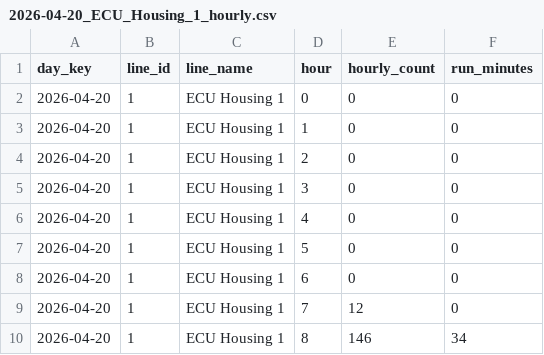
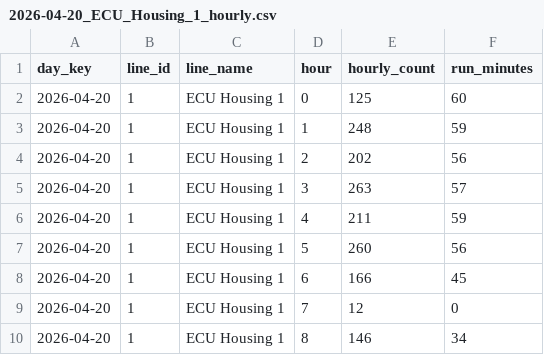
Before and after one commit to MMK3326/dx_monitor, a CSV file: history/2026-04-20_ECU_Housing_1_hourly.csv, drawn as a sheet; only a part is shown; the diff covers the shown part only.

```diff
--- a/history/2026-04-20_ECU_Housing_1_hourly.csv
+++ b/history/2026-04-20_ECU_Housing_1_hourly.csv
@@ -1,9 +1,9 @@
 day_key,line_id,line_name,hour,hourly_count,run_minutes
-2026-04-20,1,ECU Housing 1,0,0,0
-2026-04-20,1,ECU Housing 1,1,0,0
-2026-04-20,1,ECU Housing 1,2,0,0
-2026-04-20,1,ECU Housing 1,3,0,0
-2026-04-20,1,ECU Housing 1,4,0,0
-2026-04-20,1,ECU Housing 1,5,0,0
-2026-04-20,1,ECU Housing 1,6,0,0
+2026-04-20,1,ECU Housing 1,0,125,60
+2026-04-20,1,ECU Housing 1,1,248,59
+2026-04-20,1,ECU Housing 1,2,202,56
+2026-04-20,1,ECU Housing 1,3,263,57
+2026-04-20,1,ECU Housing 1,4,211,59
+2026-04-20,1,ECU Housing 1,5,260,56
+2026-04-20,1,ECU Housing 1,6,166,45
 2026-04-20,1,ECU Housing 1,7,12,0
```
Also changed, not shown: 24 edited cells elsewhere in this file, history/2026-04-20_ECU_Housing_1_uph.csv, history/2026-04-20_ECU_Housing_2_hourly.csv, 22 other files.
